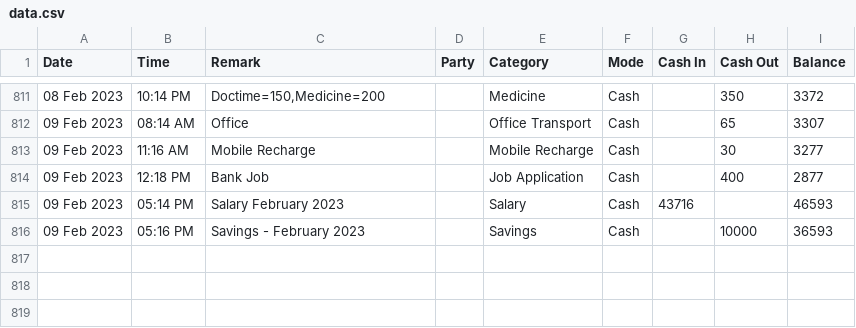
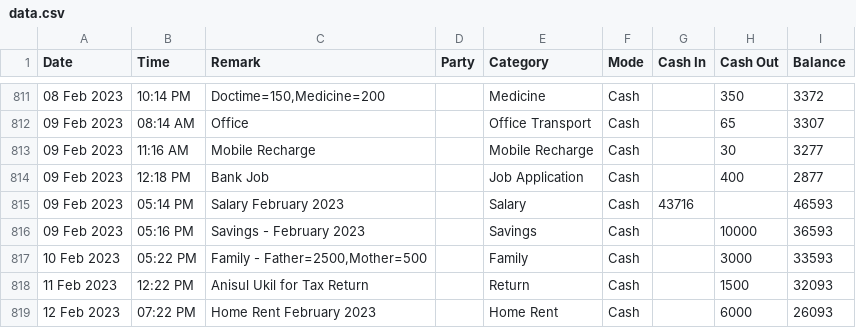
Before and after one commit to sohelranacse/analysis-data, a CSV file: budget/data.csv, drawn as a sheet; only a part is shown, gaps mark what is left out; the diff names each change by its address in the sheet, - before the commit and + after, or states it on an @@ line.

Commit message:
update data

```diff
--- a/budget/data.csv
+++ b/budget/data.csv
+row 817: 10 Feb 2023 | 05:22 PM | Family - Father=2500,Mother=500 |  | Family | Cash |  | 3000 | 33593
+row 818: 11 Feb 2023 | 12:22 PM | Anisul Ukil for Tax Return |  | Return | Cash |  | 1500 | 32093
+row 819: 12 Feb 2023 | 07:22 PM | Home Rent February 2023 |  | Home Rent | Cash |  | 6000 | 26093
```
